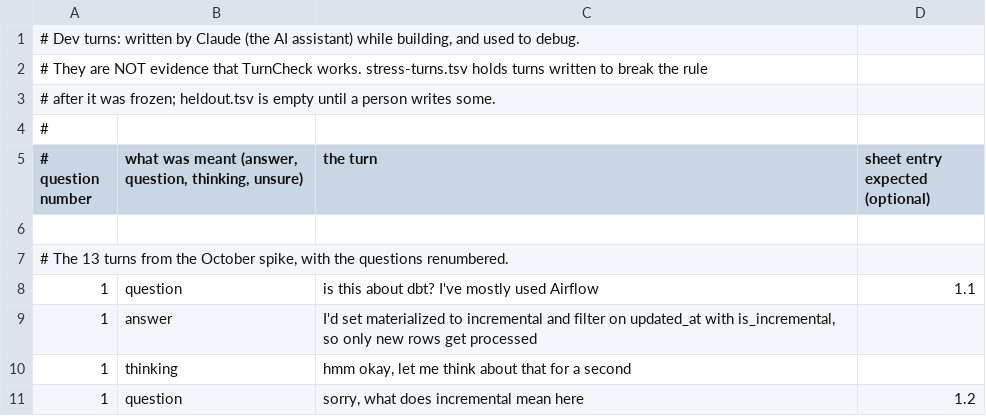
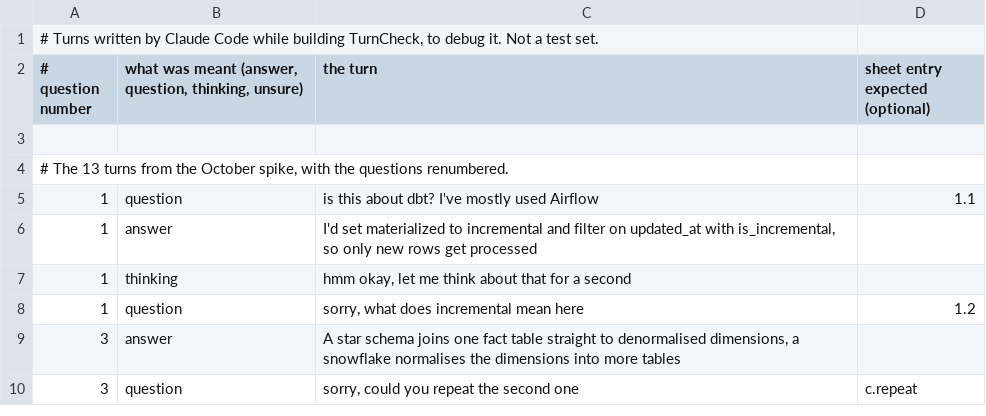
Before and after one commit to ShreehariA/turncheck, a TSV file: replay/dev-turns.tsv, drawn as a sheet; only a part is shown; the shorter side is filled out with more unchanged rows.

```diff
--- a/replay/dev-turns.tsv
+++ b/replay/dev-turns.tsv
@@ -1,5 +1,2 @@
-# Dev turns: written by Claude (the AI assistant) while building, and used to debug.
-# They are NOT evidence that TurnCheck works. stress-turns.tsv holds turns written to break the rule
-# after it was frozen; heldout.tsv is empty until a person writes some.
-#
+# Turns written by Claude Code while building TurnCheck, to debug it. Not a test set.
 # question number | what was meant (answer, question, thinking, unsure) | the turn | sheet entry expected (optional)
```
Also changed, not shown: replay/stress-turns.tsv, 6 other files.
